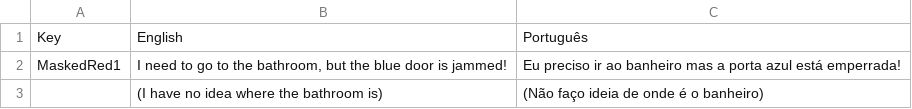
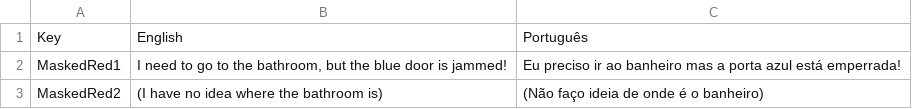
Before and after one commit to raksolho/ggj26, a CSV file: ggj26/Assets/SimpleLocalization/Resources/Localization/MaskedRed.csv, drawn as a sheet.

```diff
--- a/ggj26/Assets/SimpleLocalization/Resources/Localization/MaskedRed.csv
+++ b/ggj26/Assets/SimpleLocalization/Resources/Localization/MaskedRed.csv
@@ -3,3 +3,3 @@ MaskedRed1,"I need to go to the bathroom, but the blue door is jammed!
 ",Eu preciso ir ao banheiro mas a porta azul está emperrada!
-,"(I have no idea where the bathroom is)
-",(Não faço ideia de onde é o banheiro)
+MaskedRed2,"(I have no idea where the bathroom is)
+",(Não faço ideia de onde é o banheiro)
```
Also changed, not shown: 5 other files.
